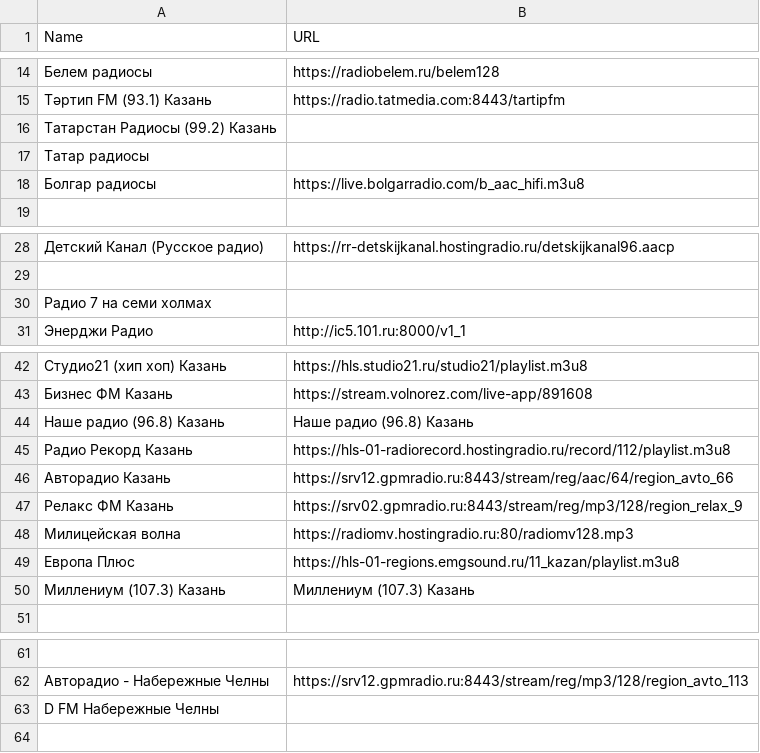
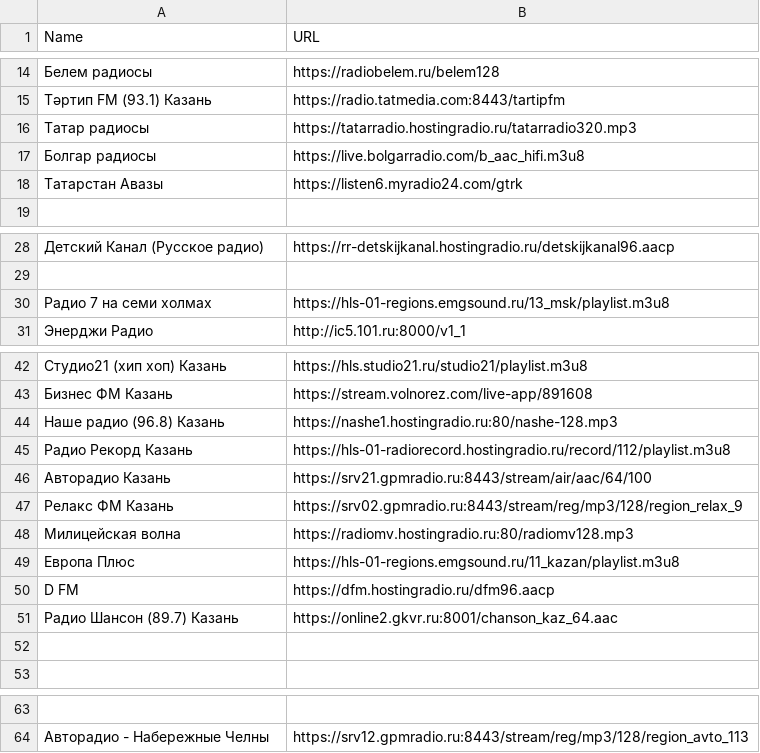
Before and after one commit to kaefik/AtRadio, a CSV file: data/radio_stations_ru.csv, drawn as a sheet; only a part is shown, gaps mark what is left out.

Commit message:
fix список радиостанций

```diff
--- a/data/radio_stations_ru.csv
+++ b/data/radio_stations_ru.csv
@@ -15,5 +15,5 @@ Name;URL
 Тәртип FM (93.1) Казань;https://radio.tatmedia.com:8443/tartipfm
-Татарстан Радиосы (99.2) Казань;
-Татар радиосы ;
+Татар радиосы ;https://tatarradio.hostingradio.ru/tatarradio320.mp3
 Болгар радиосы;https://live.bolgarradio.com/b_aac_hifi.m3u8
+Татарстан Авазы;https://listen6.myradio24.com/gtrk
 ;
@@ -29,3 +29,3 @@ Name;URL
 ;
-Радио 7 на семи холмах;
+Радио 7 на семи холмах;https://hls-01-regions.emgsound.ru/13_msk/playlist.m3u8
 Энерджи Радио;http://ic5.101.ru:8000/v1_1
@@ -43,5 +43,5 @@ Name;URL
 Бизнес ФМ Казань;https://stream.volnorez.com/live-app/891608
-Наше радио (96.8) Казань;Наше радио (96.8) Казань
+Наше радио (96.8) Казань;https://nashe1.hostingradio.ru:80/nashe-128.mp3
 Радио Рекорд Казань;https://hls-01-radiorecord.hostingradio.ru/record/112/playlist.m3u8
-Авторадио Казань;https://srv12.gpmradio.ru:8443/stream/reg/aac/64/region_avto_66
+Авторадио Казань;https://srv21.gpmradio.ru:8443/stream/air/aac/64/100
 Релакс ФМ Казань;https://srv02.gpmradio.ru:8443/stream/reg/mp3/128/region_relax_9
@@ -49,3 +49,5 @@ Name;URL
 Европа Плюс;https://hls-01-regions.emgsound.ru/11_kazan/playlist.m3u8
-Миллениум (107.3) Казань;Миллениум (107.3) Казань
+D FM;https://dfm.hostingradio.ru/dfm96.aacp
+Радио Шансон (89.7) Казань  ;https://online2.gkvr.ru:8001/chanson_kaz_64.aac
+;
 ;
@@ -62,2 +64 @@ Name;URL
 Авторадио - Набережные Челны;https://srv12.gpmradio.ru:8443/stream/reg/mp3/128/region_avto_113
-D FM Набережные Челны;
```
